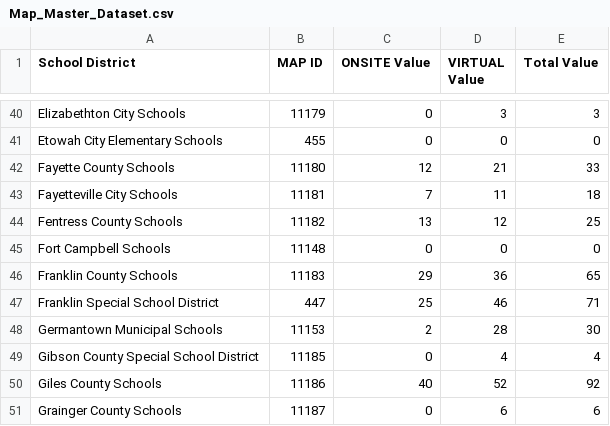
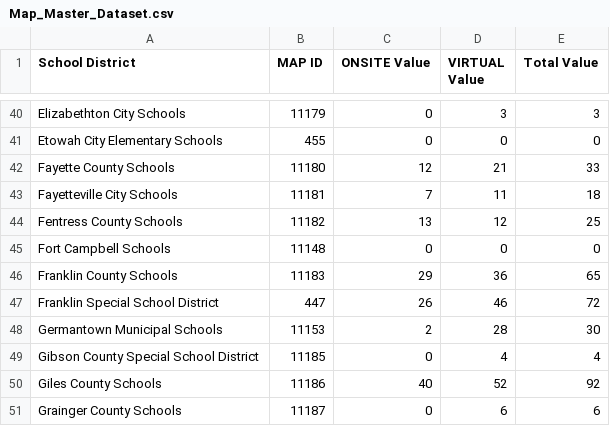
Before and after one commit to CEM-Tech/Map, a CSV file: Map_Master_Dataset.csv, drawn as a sheet; only a part is shown, gaps mark what is left out.

Commit message:
Automated CSV update from Power Automate

```diff
--- a/Map_Master_Dataset.csv
+++ b/Map_Master_Dataset.csv
@@ -46,3 +46,3 @@ Fort Campbell Schools,11148,0,0,0
 Franklin County Schools,11183,29,36,65
-Franklin Special School District,447,25,46,71
+Franklin Special School District,447,26,46,72
 Germantown Municipal Schools,11153,2,28,30
```
